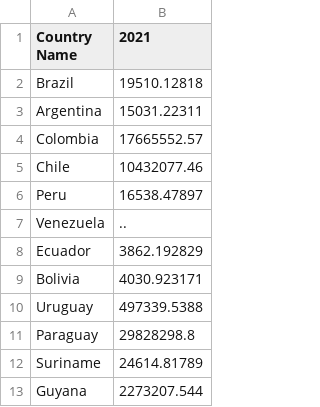
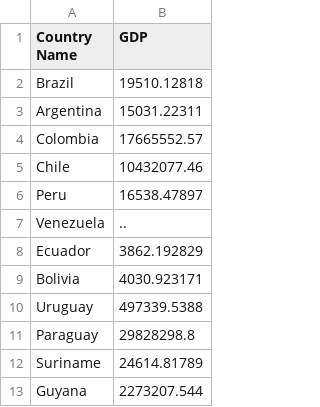
Before and after one commit to iy20505/iy20505.github.io, a CSV file: week7/southAm_gdp.csv, drawn as a sheet.

Commit message:
Add files via upload

```diff
--- a/week7/southAm_gdp.csv
+++ b/week7/southAm_gdp.csv
@@ -1,2 +1,2 @@
-Country Name,2021
+Country Name,GDP
 Brazil,19510.12818
```
